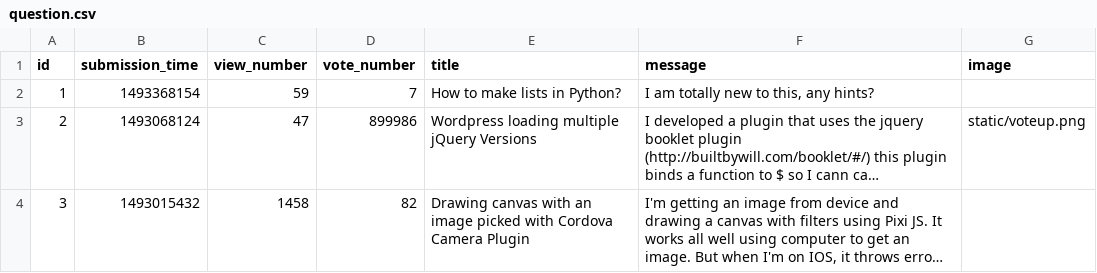
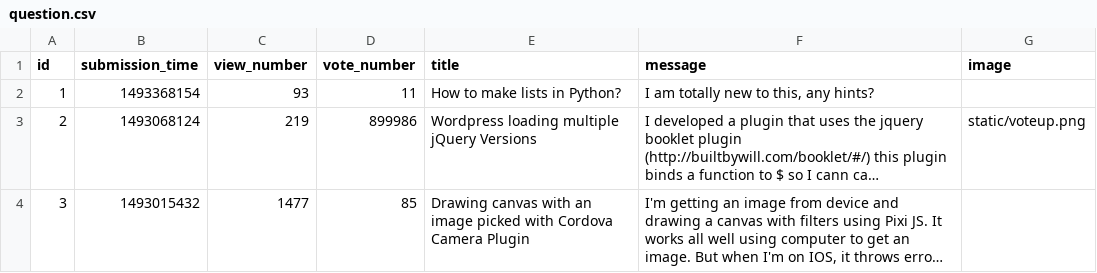
Before and after one commit to CodecoolGlobal/ask-mate-cyphers, a CSV file: sample_data/question.csv, drawn as a sheet; long unchanged cells end in …; the diff names each change by its address in the sheet, - before the commit and + after, or states it on an @@ line.

```diff
--- a/sample_data/question.csv
+++ b/sample_data/question.csv
-C2 (view_number): 59
+C2 (view_number): 93
-D2 (vote_number): 7
+D2 (vote_number): 11
-C3 (view_number): 47
+C3 (view_number): 219
-C4 (view_number): 1458
+C4 (view_number): 1477
-D4 (vote_number): 82
+D4 (vote_number): 85
```
Also changed, not shown: 2 other files.
